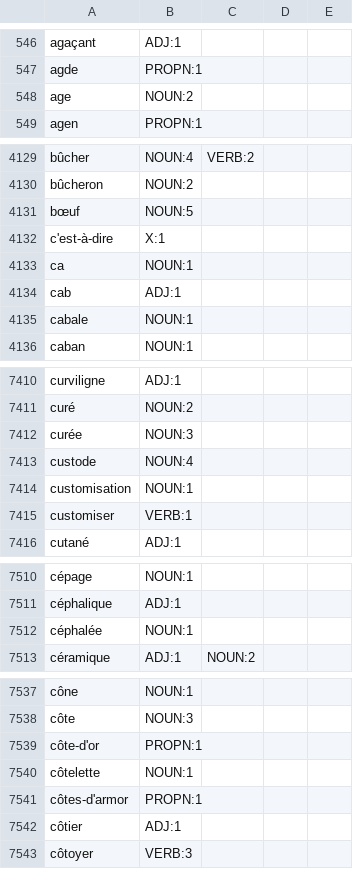
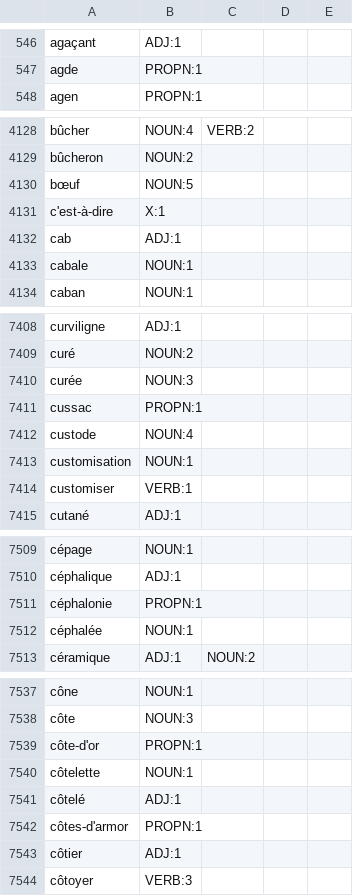
Before and after one commit to NEETROF/cymbra, a TSV file: scripts/lingua-data/tables/fr-en/senses.tsv, drawn as a sheet; only a part is shown, gaps mark what is left out; the diff covers the shown part only.

Commit message:
feat(lingua): fr-en re-reduced with French's unmarked spellings
build.sh --reduce fr-en from lingua-pack-sources-fr-en-2026.10.09, the
same bytes as the proposal's prototype: ca, age, ages and forcement read
as their words, forcements out; ca (144), age (2,461) and forcement
(9,588) leave the ranks, levels, dictionary words and glosses; cussac,
céphalonie and côtelé enter at the cut's end; eight words up a band,
crabe, cuisinière and dar into C2. Forms 124,096 -> 124,101, dictionary
words 26,486 -> 26,484; pack 2,537,386 -> 2,537,588 B. Only fr-en's
rule digest and pack move in its pin.

Signed-off-by: Guillaume Fortin <gfortin@neetrof.fr>

```diff
--- a/scripts/lingua-data/tables/fr-en/senses.tsv
+++ b/scripts/lingua-data/tables/fr-en/senses.tsv
@@ -547,3 +547,2 @@ agaçant	ADJ:1
 agde	PROPN:1
-age	NOUN:2
 agen	PROPN:1
@@ -4132,3 +4131,2 @@ bœuf	NOUN:5
 c'est-à-dire	X:1
-ca	NOUN:1
 cab	ADJ:1
@@ -7412,2 +7410,3 @@ curé	NOUN:2
 curée	NOUN:3
+cussac	PROPN:1
 custode	NOUN:4
@@ -7511,2 +7510,3 @@ cépage	NOUN:1
 céphalique	ADJ:1
+céphalonie	PROPN:1
 céphalée	NOUN:1
@@ -7540,2 +7540,3 @@ côte-d'or	PROPN:1
 côtelette	NOUN:1
+côtelé	ADJ:1
 côtes-d'armor	PROPN:1
```
Also changed, not shown: 1 removed row elsewhere in this file, scripts/lingua-data/tables/fr/freq.tsv, scripts/lingua-data/tables/fr/level.tsv, 6 other files.
